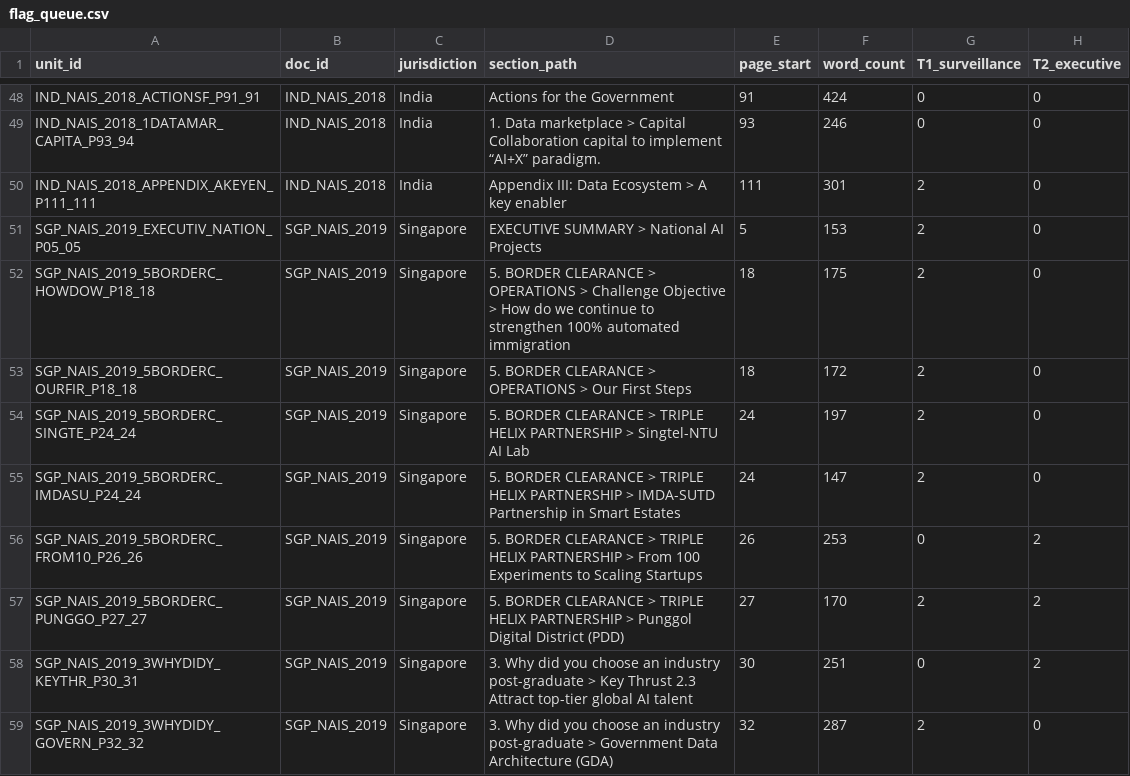
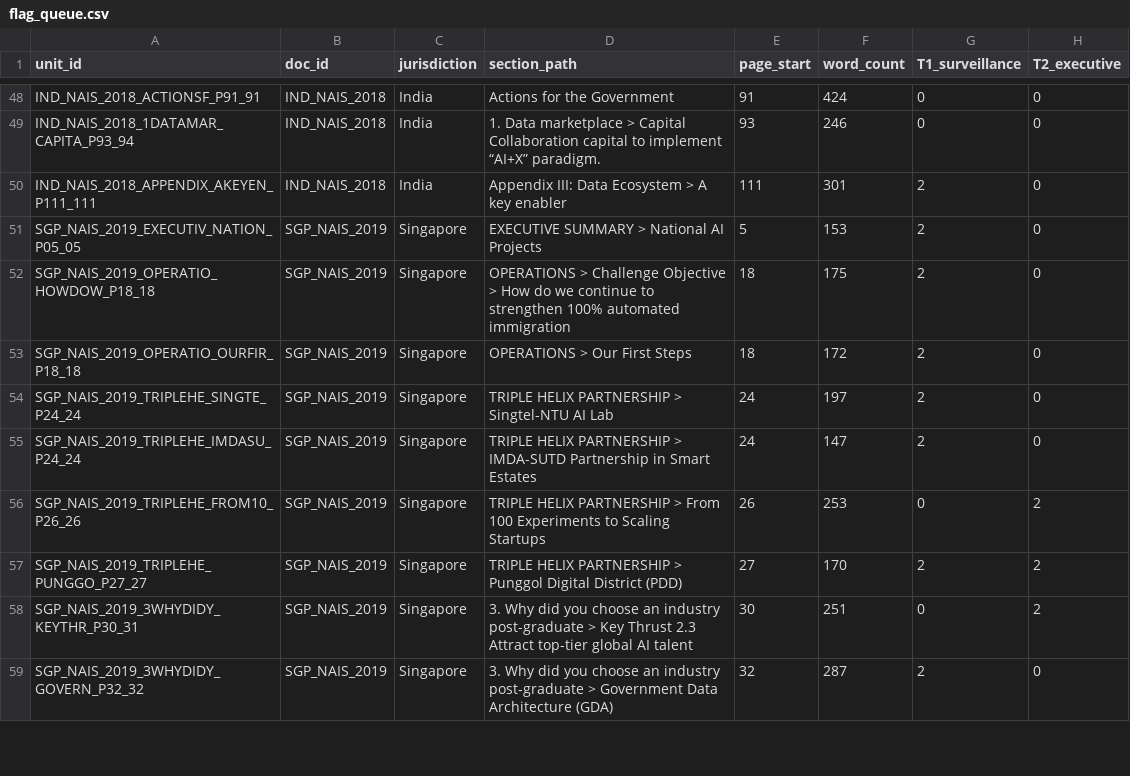
Before and after one commit to maitreyipillai/aipolicies, a CSV file: output/flag_queue.csv, drawn as a sheet; only a part is shown, gaps mark what is left out; the diff covers the shown part only; the diff names each change by its address in the sheet, - before the commit and + after, or states it on an @@ line.

```diff
--- a/output/flag_queue.csv
+++ b/output/flag_queue.csv
-A52 (unit_id): SGP_NAIS_2019_5BORDERC_HOWDOW_P18_18
+A52 (unit_id): SGP_NAIS_2019_OPERATIO_HOWDOW_P18_18
-D52 (section_path): 5. BORDER CLEARANCE > OPERATIONS >…
+D52 (section_path): OPERATIONS >…
-A53 (unit_id): SGP_NAIS_2019_5BORDERC_OURFIR_P18_18
+A53 (unit_id): SGP_NAIS_2019_OPERATIO_OURFIR_P18_18
-D53 (section_path): 5. BORDER CLEARANCE > OPERATIONS > Our First Steps
+D53 (section_path): OPERATIONS > Our First Steps
-A54 (unit_id): SGP_NAIS_2019_5BORDERC_SINGTE_P24_24
+A54 (unit_id): SGP_NAIS_2019_TRIPLEHE_SINGTE_P24_24
-D54 (section_path): 5. BORDER CLEARANCE > TRIPLE HELIX…
+D54 (section_path): TRIPLE HELIX…
-A55 (unit_id): SGP_NAIS_2019_5BORDERC_IMDASU_P24_24
+A55 (unit_id): SGP_NAIS_2019_TRIPLEHE_IMDASU_P24_24
-D55 (section_path): 5. BORDER CLEARANCE > TRIPLE HELIX…
+D55 (section_path): TRIPLE HELIX…
-A56 (unit_id): SGP_NAIS_2019_5BORDERC_FROM10_P26_26
+A56 (unit_id): SGP_NAIS_2019_TRIPLEHE_FROM10_P26_26
-D56 (section_path): 5. BORDER CLEARANCE > TRIPLE HELIX…
+D56 (section_path): TRIPLE HELIX…
-A57 (unit_id): SGP_NAIS_2019_5BORDERC_PUNGGO_P27_27
+A57 (unit_id): SGP_NAIS_2019_TRIPLEHE_PUNGGO_P27_27
-D57 (section_path): 5. BORDER CLEARANCE > TRIPLE HELIX…
+D57 (section_path): TRIPLE HELIX…
```
Also changed, not shown: 16 edited cells elsewhere in this file, output/coded_units.csv, 9 other files.
